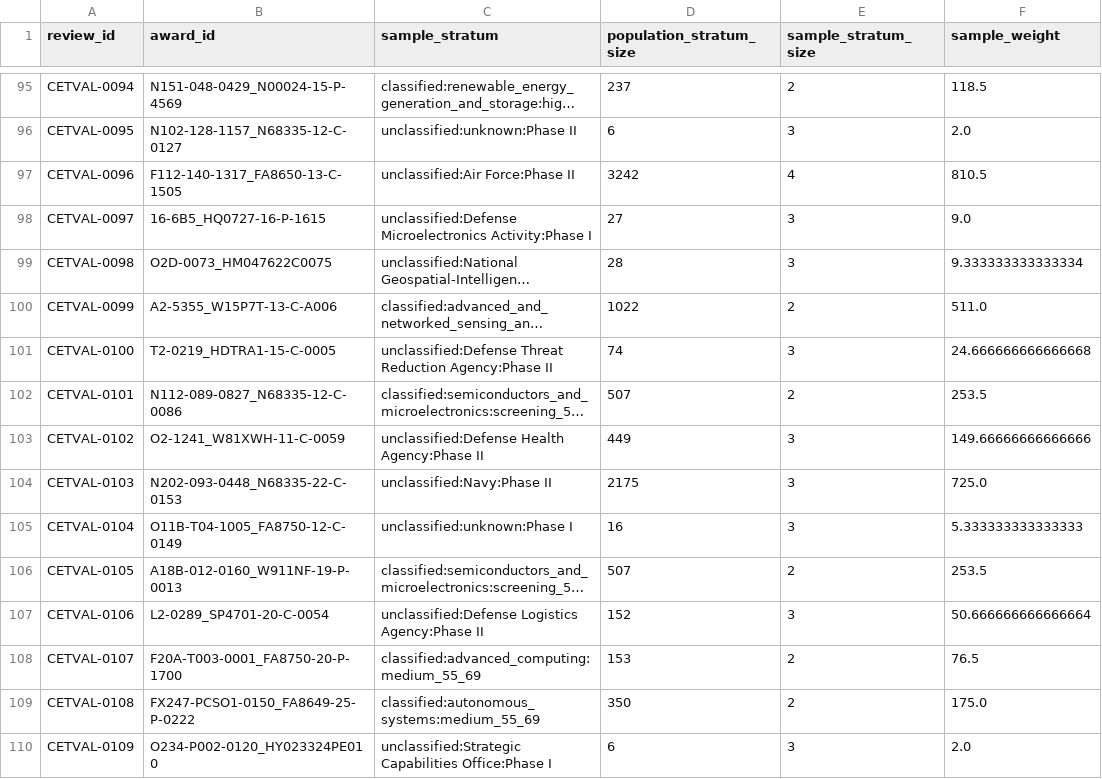
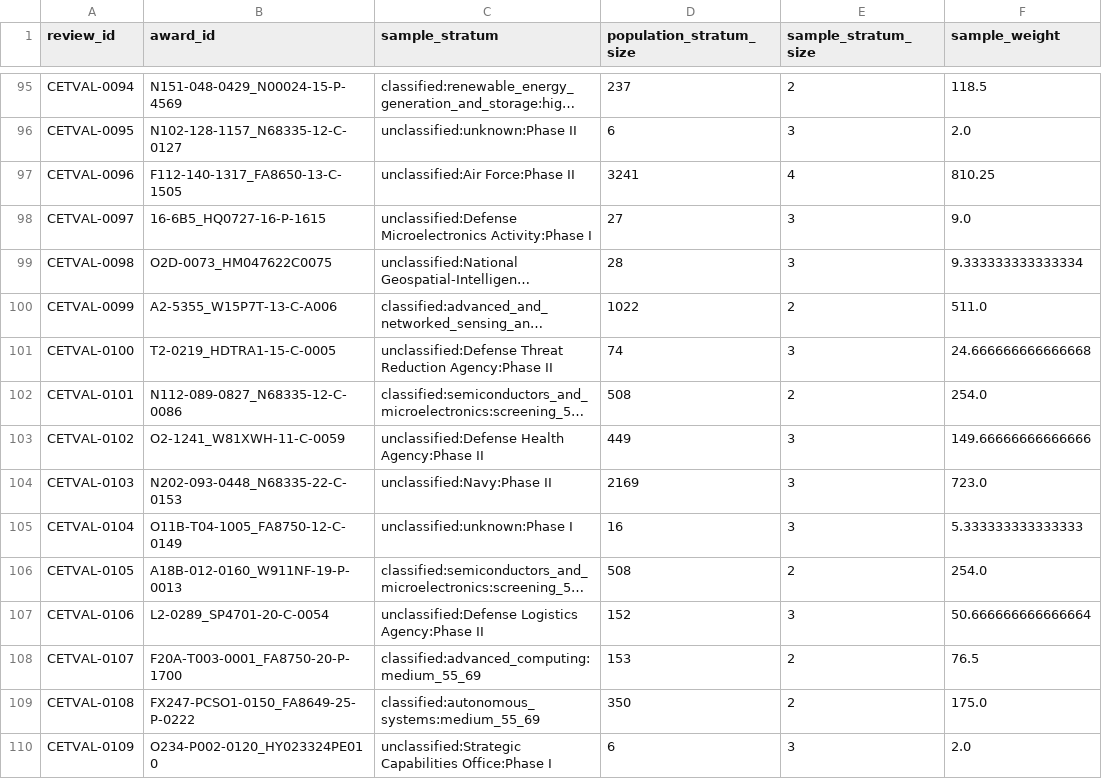
Before and after one commit to hollomancer/sbir-analytics, a CSV file: data/reference/cet_classifier_validation_key_2026q3.csv, drawn as a sheet; only a part is shown, gaps mark what is left out; long unchanged cells end in …; the diff covers the shown part only; the diff names each change by its address in the sheet, - before the commit and + after, or states it on an @@ line.

```diff
--- a/data/reference/cet_classifier_validation_key_2026q3.csv
+++ b/data/reference/cet_classifier_validation_key_2026q3.csv
-D97 (population_stratum_size): 3242
+D97 (population_stratum_size): 3241
-F97 (sample_weight): 810.5
+F97 (sample_weight): 810.25
-D102 (population_stratum_size): 507
+D102 (population_stratum_size): 508
-F102 (sample_weight): 253.5
+F102 (sample_weight): 254.0
-D104 (population_stratum_size): 2175
+D104 (population_stratum_size): 2169
-F104 (sample_weight): 725.0
+F104 (sample_weight): 723.0
-D106 (population_stratum_size): 507
+D106 (population_stratum_size): 508
-F106 (sample_weight): 253.5
+F106 (sample_weight): 254.0
```
Also changed, not shown: 64 edited cells elsewhere in this file, 6 other files.
